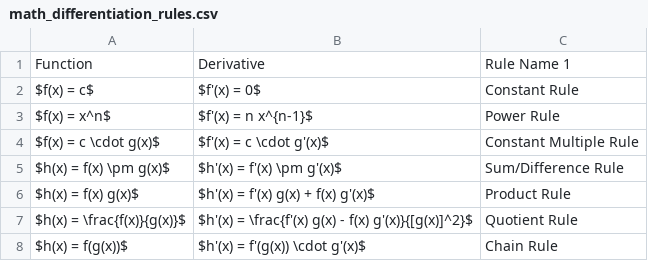
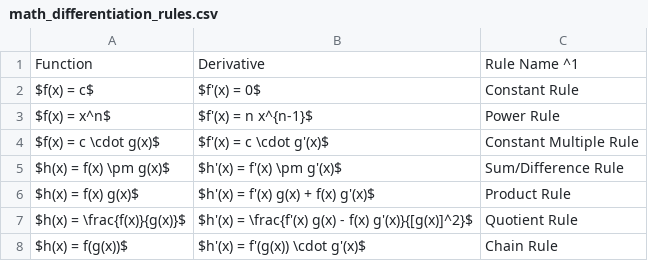
Before and after one commit to jasompi/flashcards, a CSV file: flashcards/public/data/math_differentiation_rules.csv, drawn as a sheet.

```diff
--- a/flashcards/public/data/math_differentiation_rules.csv
+++ b/flashcards/public/data/math_differentiation_rules.csv
@@ -1,2 +1,2 @@
-Function,Derivative,Rule Name 1
+Function,Derivative,Rule Name ^1
 $f(x) = c$,$f'(x) = 0$,Constant Rule
```
Also changed, not shown: flashcards/public/data/math_integral_formulas.csv, 5 other files.
